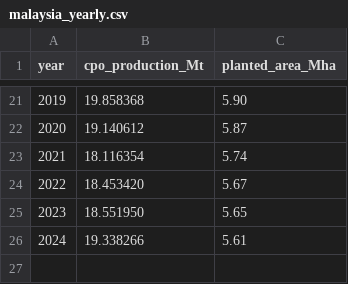
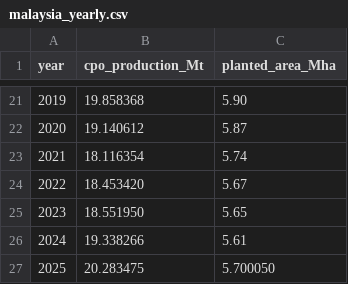
Before and after one commit to asha0310-star/FIT2179_Assignment_2, a CSV file: data/malaysia_yearly.csv, drawn as a sheet; only a part is shown, gaps mark what is left out; the diff names each change by its address in the sheet, - before the commit and + after, or states it on an @@ line.

```diff
--- a/data/malaysia_yearly.csv
+++ b/data/malaysia_yearly.csv
+row 27: 2025 | 20.283475 | 5.700050
```
Also changed, not shown: data/imports_flows.csv, 27 other files.
